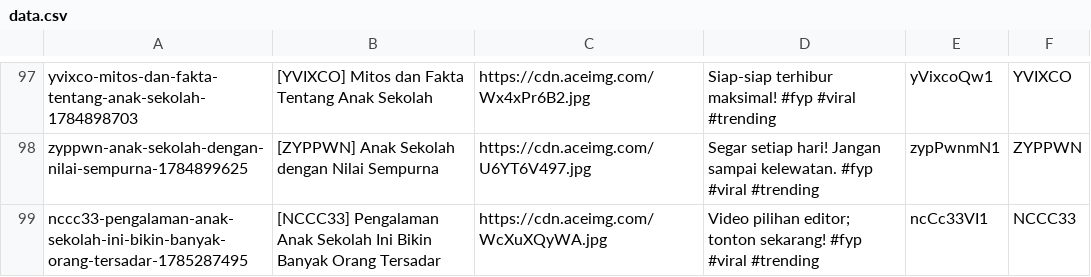
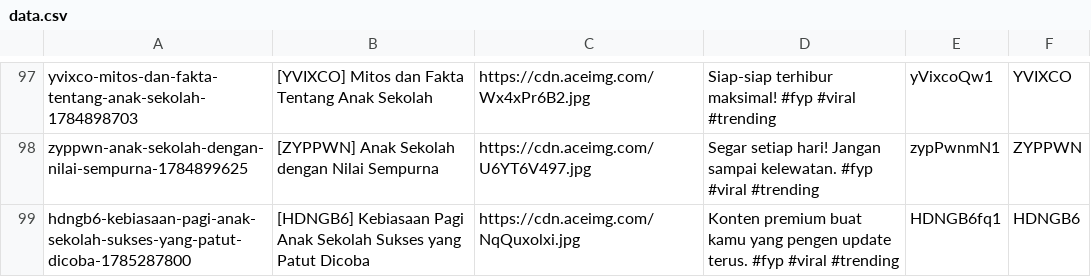
Before and after one commit to mrslurak1-design/data, a CSV file: data.csv, drawn as a sheet; only a part is shown, gaps mark what is left out.

Commit message:
Update database CSV via Blogger Admin Panel

```diff
--- a/data.csv
+++ b/data.csv
@@ -98,2 +98,2 @@ yvixco-mitos-dan-fakta-tentang-anak-sekolah-1784898703,[YVIXCO] Mitos dan Fakta
 zyppwn-anak-sekolah-dengan-nilai-sempurna-1784899625,[ZYPPWN] Anak Sekolah dengan Nilai Sempurna,https://cdn.aceimg.com/U6YT6V497.jpg,Segar setiap hari! Jangan sampai kelewatan. #fyp #viral #trending,zypPwnmN1,ZYPPWN
-nccc33-pengalaman-anak-sekolah-ini-bikin-banyak-orang-tersadar-1785287495,[NCCC33] Pengalaman Anak Sekolah Ini Bikin Banyak Orang Tersadar,https://cdn.aceimg.com/WcXuXQyWA.jpg,Video pilihan editor; tonton sekarang! #fyp #viral #trending,ncCc33VI1,NCCC33
+hdngb6-kebiasaan-pagi-anak-sekolah-sukses-yang-patut-dicoba-1785287800,[HDNGB6] Kebiasaan Pagi Anak Sekolah Sukses yang Patut Dicoba,https://cdn.aceimg.com/NqQuxolxi.jpg,Konten premium buat kamu yang pengen update terus. #fyp #viral #trending,HDNGB6fq1,HDNGB6
```
